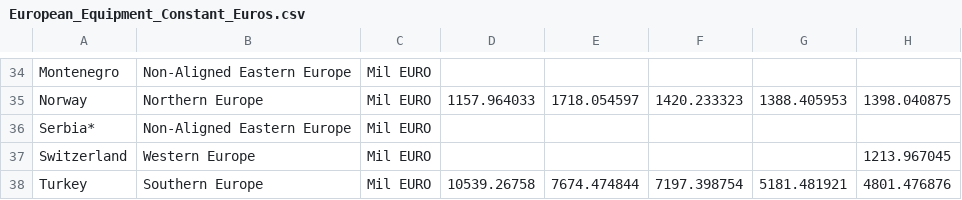
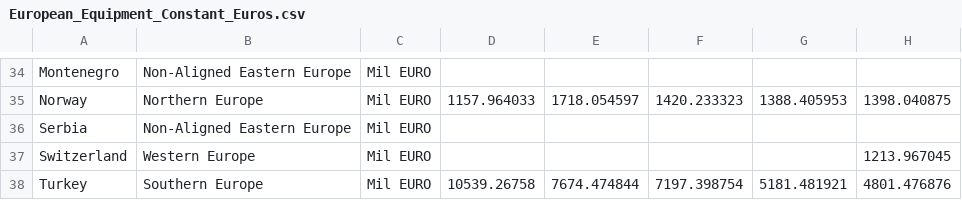
Before and after one commit to CSISdefense/Europe, a CSV file: Data/European_Equipment_Constant_Euros.csv, drawn as a sheet; only a part is shown, gaps mark what is left out; the diff names each change by its address in the sheet, - before the commit and + after, or states it on an @@ line.

```diff
--- a/Data/European_Equipment_Constant_Euros.csv
+++ b/Data/European_Equipment_Constant_Euros.csv
-A36: Serbia*
+A36: Serbia
```
Also changed, not shown: 1 other file.
